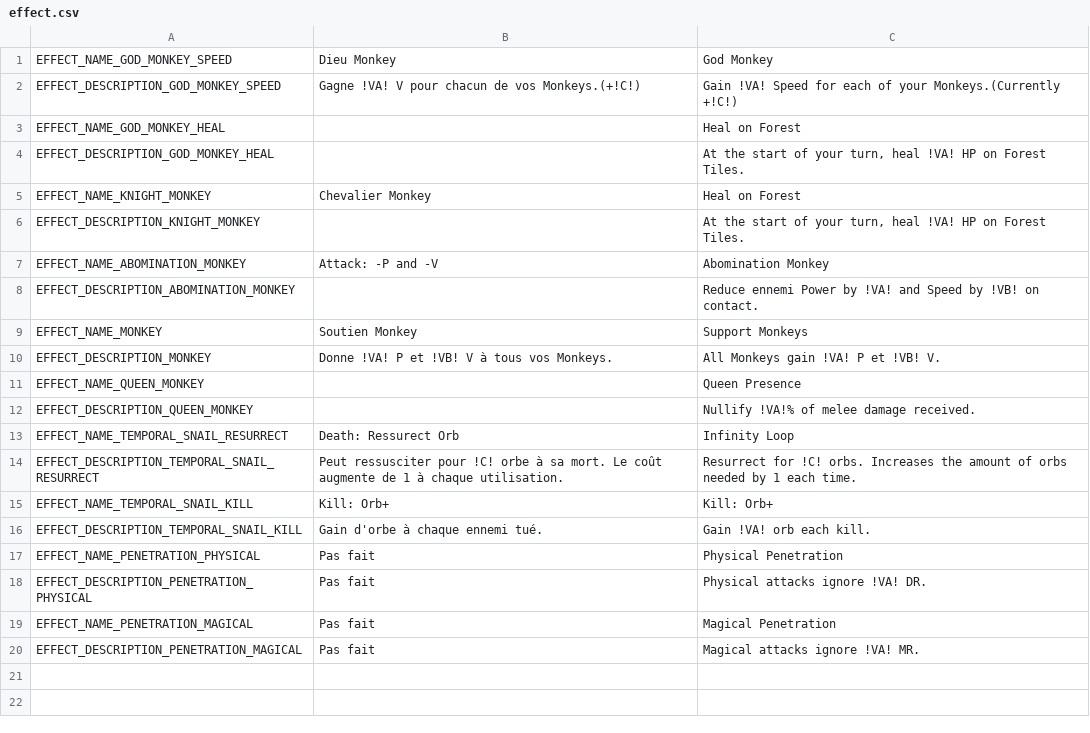
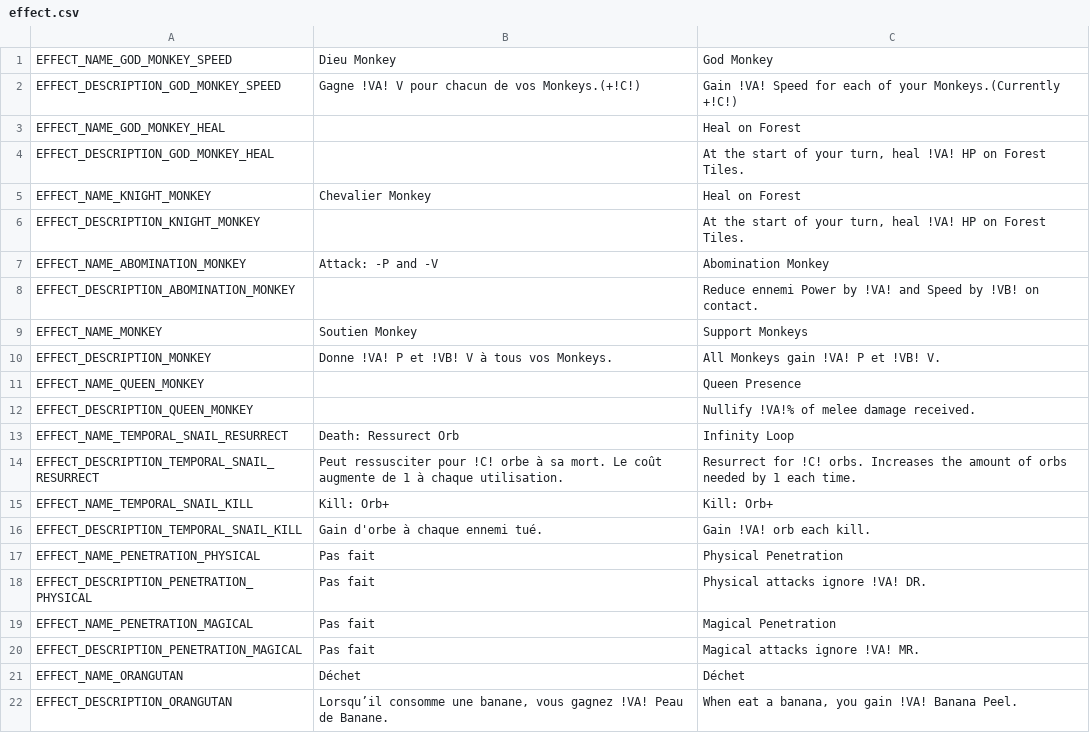
Before and after one commit to Atio3f/FightOfCities2D, a CSV file: translations/effect.csv, drawn as a sheet; the diff names each change by its address in the sheet, - before the commit and + after, or states it on an @@ line.

Commit message:
Introduce Capacity System, new PermanentUpgrade and New Units (Orangutan and AssaultDroneMonkey)
Add a new AbstractCapacity system with persistence and DB registration (AbstractCapacity, capacityDB, project.godot entry). Implement capacity UI and interaction changes (PointeurPlayer, interfaceCapaActivesUnites, boutton_capa, interface_unite) and adapt related APIs.
+ Add a working capacity (BanâneBonusAttackCapacity) that can target an ally
+ Add a permanent effect that can increase permanently max hp on kill
+ Add 2 new units : new Monkey Orangutan and an unit that will be placed with an item : AssaultDroneMonkey.

```diff
--- a/translations/effect.csv
+++ b/translations/effect.csv
+row 21: EFFECT_NAME_ORANGUTAN | Déchet | Déchet
+row 22: EFFECT_DESCRIPTION_ORANGUTAN | Lorsqu’il consomme une banane, vous gagnez !VA! Peau de Banane. | When eat a banana, you gain !VA! Banana Peel.
```
Also changed, not shown: translations/item.csv, translations/unit.csv, 39 other files.
